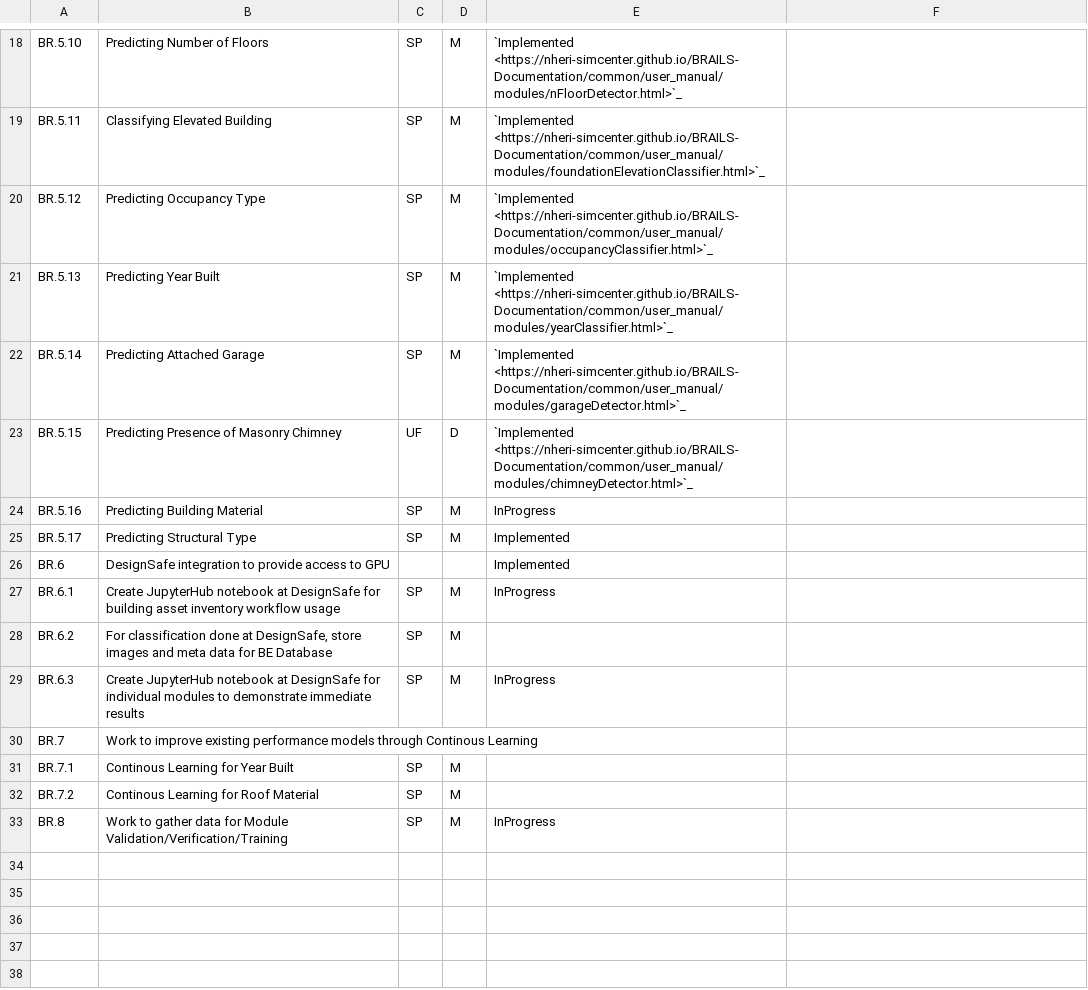
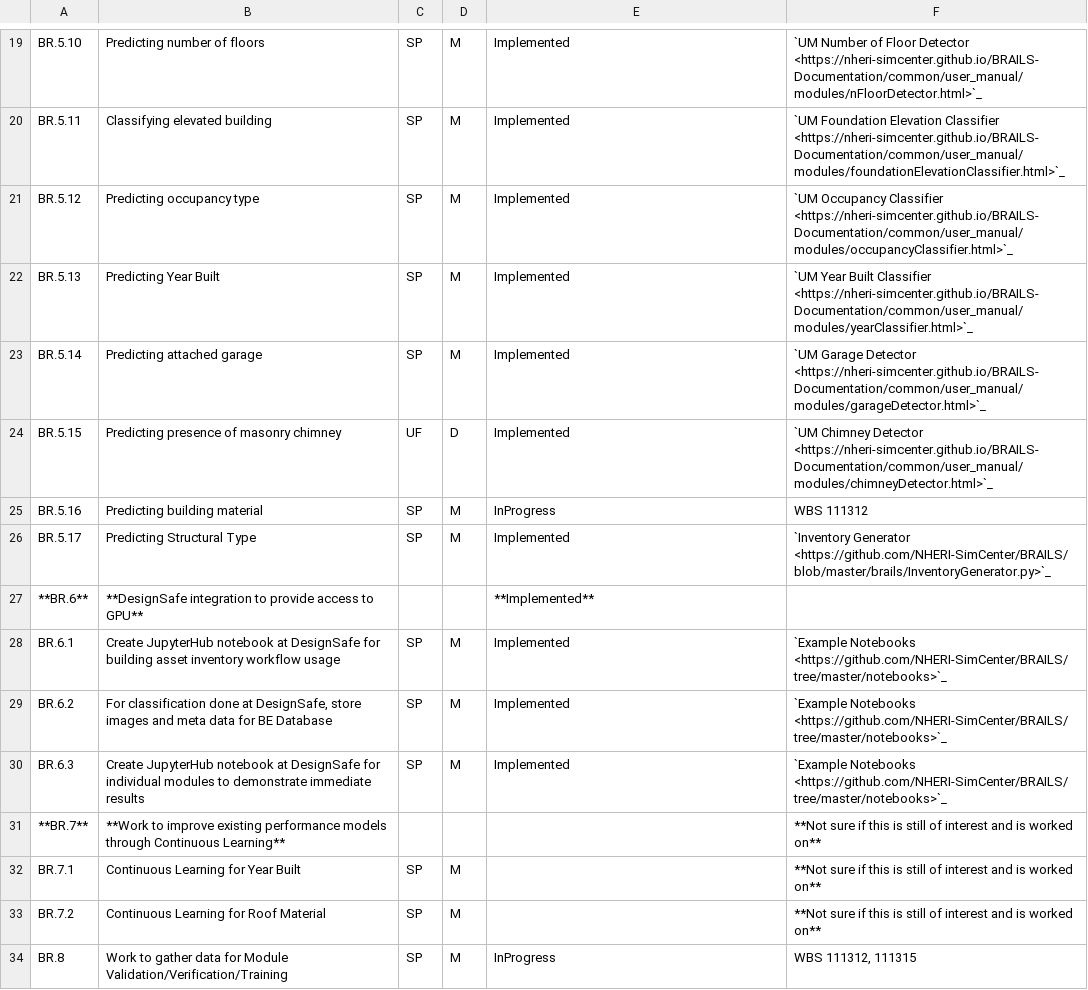
Before and after one commit to NHERI-SimCenter/SimCenterDocumentation, a CSV file: docs/common/reqments/generalBRAILS.csv, drawn as a sheet; only a part is shown, gaps mark what is left out; removed rows and columns are numbered as before the commit, all else as after; the diff covers the shown part only; the diff names each change by its address in the sheet, - before the commit and + after, or states it on an @@ line.

Commit message:
bc - Updated BRAILS RTM

```diff
--- a/docs/common/reqments/generalBRAILS.csv
+++ b/docs/common/reqments/generalBRAILS.csv
-B19: Predicting Number of Floors
+B19: Predicting number of floors
-E19: `Implemented <https://nheri-simcenter.github.io/BRAILS-Documentation/common/user_manual/modules/nFloorDetector.html>`_
+E19: Implemented
-F19: (empty)
+F19: `UM Number of Floor Detector <https://nheri-simcenter.github.io/BRAILS-Documentation/common/user_manual/modules/nFloorDetector.html>`_
-B20: Classifying Elevated Building
+B20: Classifying elevated building
-E20: `Implemented <https://nheri-simcenter.github.io/BRAILS-Documentation/common/user_manual/modules/foundationElevationClassifier.html>`_
+E20: Implemented
-F20: (empty)
+F20: `UM Foundation Elevation Classifier <https://nheri-simcenter.github.io/BRAILS-Documentation/common/user_manual/modules/foundationElevationClassifier.html>`_
-B21: Predicting Occupancy Type
+B21: Predicting occupancy type
-E21: `Implemented <https://nheri-simcenter.github.io/BRAILS-Documentation/common/user_manual/modules/occupancyClassifier.html>`_
+E21: Implemented
-F21: (empty)
+F21: `UM Occupancy Classifier <https://nheri-simcenter.github.io/BRAILS-Documentation/common/user_manual/modules/occupancyClassifier.html>`_
-E22: `Implemented <https://nheri-simcenter.github.io/BRAILS-Documentation/common/user_manual/modules/yearClassifier.html>`_
+E22: Implemented
-F22: (empty)
+F22: `UM Year Built Classifier <https://nheri-simcenter.github.io/BRAILS-Documentation/common/user_manual/modules/yearClassifier.html>`_
-B23: Predicting Attached Garage
+B23: Predicting attached garage
-E23: `Implemented <https://nheri-simcenter.github.io/BRAILS-Documentation/common/user_manual/modules/garageDetector.html>`_
+E23: Implemented
-F23: (empty)
+F23: `UM Garage Detector <https://nheri-simcenter.github.io/BRAILS-Documentation/common/user_manual/modules/garageDetector.html>`_
-B24: Predicting Presence of Masonry Chimney
+B24: Predicting presence of masonry chimney
-E24: `Implemented <https://nheri-simcenter.github.io/BRAILS-Documentation/common/user_manual/modules/chimneyDetector.html>`_
+E24: Implemented
-F24: (empty)
+F24: `UM Chimney Detector <https://nheri-simcenter.github.io/BRAILS-Documentation/common/user_manual/modules/chimneyDetector.html>`_
-B25: Predicting Building Material
+B25: Predicting building material
-F25: (empty)
+F25: WBS 111312
-F26: (empty)
+F26: `Inventory Generator <https://github.com/NHERI-SimCenter/BRAILS/blob/master/brails/InventoryGenerator.py>`_
-row 26: BR.6 | DesignSafe integration to provide access to GPU |  |  | Implemented
+row 27: **BR.6** | **DesignSafe integration to provide access to GPU** |  |  | **Implemented**
-E28: InProgress
+E28: Implemented
-F28:F30: (empty)
+F28:F30: `Example Notebooks <https://github.com/NHERI-SimCenter/BRAILS/tree/master/notebooks>`_
-E29: (empty)
+E29: Implemented
-E30: InProgress
+E30: Implemented
-row 30: BR.7 | Work to improve existing performance models through Continous Learning
+row 31: **BR.7** | **Work to improve existing performance models through Continuous Learning** |  |  |  | **Not sure if this is still of interest and is worked on**
-B32: Continous Learning for Year Built
+B32: Continuous Learning for Year Built
-F32:F33: (empty)
+F32:F33: **Not sure if this is still of interest and is worked on**
-B33: Continous Learning for Roof Material
+B33: Continuous Learning for Roof Material
-F34: (empty)
+F34: WBS 111312, 111315
```
Also changed, not shown: 4 added rows, 3 removed rows and 32 edited cells elsewhere in this file.
